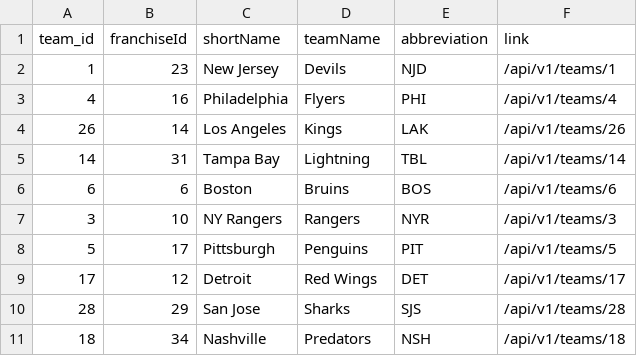
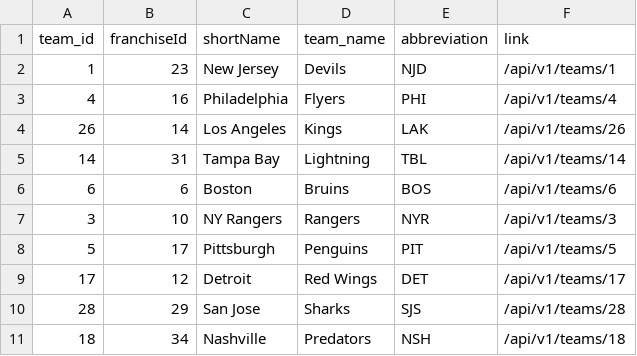
Before and after one commit to evettetelyas/cross_check, a CSV file: dummy_data/dummy_team_info.csv, drawn as a sheet.

Commit message:
read and create team object from team csv
Co-authored-by: Tyler Schaffer <48742436+tschaffer1618@users.noreply.github.com>
Co-authored-by: Scott Payton <33855435+wolfeJob@users.noreply.github.com>

```diff
--- a/dummy_data/dummy_team_info.csv
+++ b/dummy_data/dummy_team_info.csv
@@ -1,2 +1,2 @@
-"team_id","franchiseId","shortName","teamName","abbreviation","link"
+"team_id","franchiseId","shortName","team_name","abbreviation","link"
 "1","23","New Jersey","Devils","NJD","/api/v1/teams/1"
```
Also changed, not shown: 2 other files.
